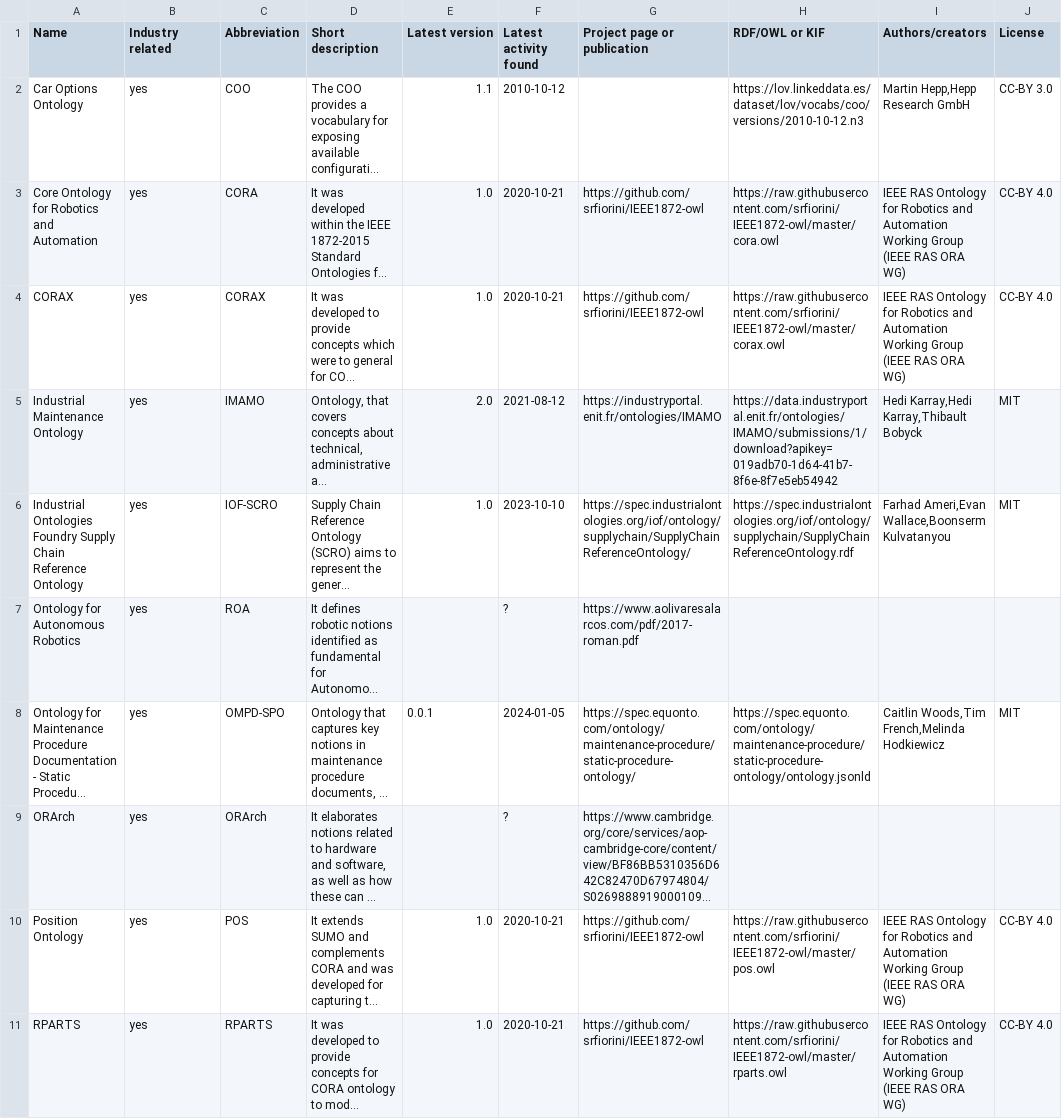
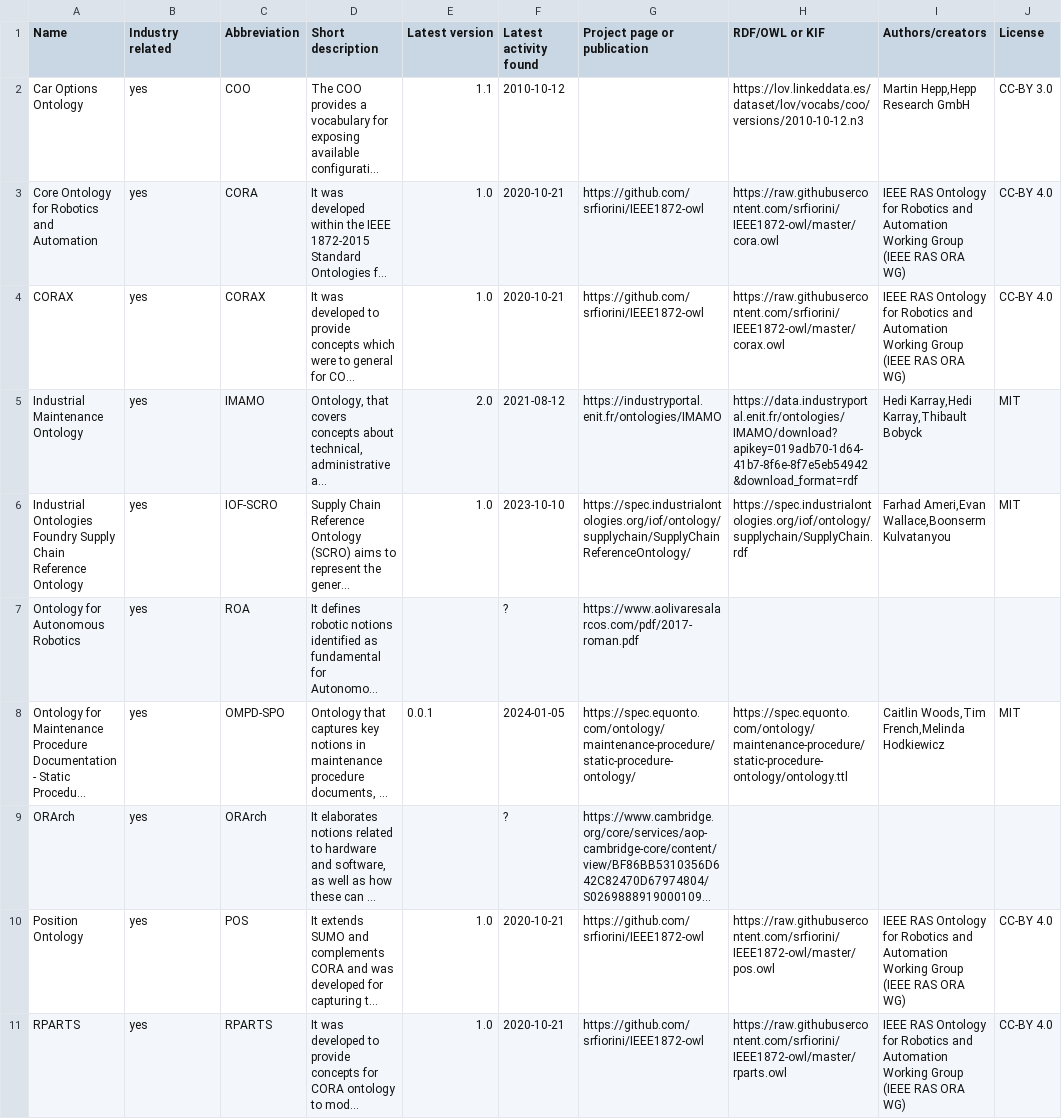
Before and after one commit to k00ni/manufacturing-industry-ontology-list, a CSV file: ontologies.csv, drawn as a sheet; only a part is shown; long unchanged cells end in …; the diff covers the shown part only; the diff names each change by its address in the sheet, - before the commit and + after, or states it on an @@ line.

```diff
--- a/ontologies.csv
+++ b/ontologies.csv
-H5 (RDF/OWL or KIF): https://data.industryportal.enit.fr/ontologies/IMAMO/submissions/1/download?apikey=019adb70-1d64-41b7-8f6e-8f7e5eb54942
+H5 (RDF/OWL or KIF): https://data.industryportal.enit.fr/ontologies/IMAMO/download?apikey=019adb70-1d64-41b7-8f6e-8f7e5eb54942&download_format=rdf
-H6 (RDF/OWL or KIF): https://spec.industrialontologies.org/iof/ontology/supplychain/SupplyChainReferenceOntology.rdf
+H6 (RDF/OWL or KIF): https://spec.industrialontologies.org/iof/ontology/supplychain/SupplyChain.rdf
-H8 (RDF/OWL or KIF): https://spec.equonto.com/ontology/maintenance-procedure/static-procedure-ontology/ontology.jsonld
+H8 (RDF/OWL or KIF): https://spec.equonto.com/ontology/maintenance-procedure/static-procedure-ontology/ontology.ttl
```
Also changed, not shown: 9 added rows and 9 edited cells elsewhere in this file, 5 other files.
